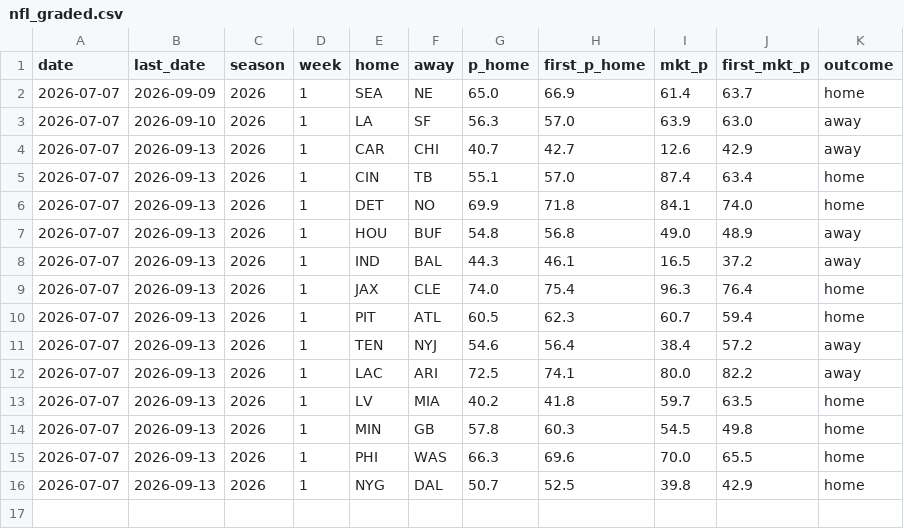
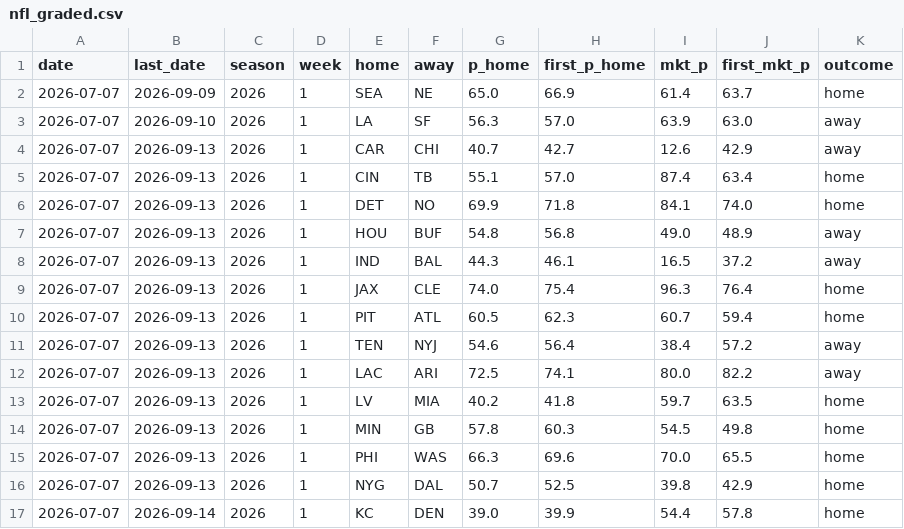
Before and after one commit to CheeseDagg/NFLTool, a CSV file: data/nfl_graded.csv, drawn as a sheet; the diff names each change by its address in the sheet, - before the commit and + after, or states it on an @@ line.

```diff
--- a/data/nfl_graded.csv
+++ b/data/nfl_graded.csv
+row 17: 2026-07-07 | 2026-09-14 | 2026 | 1 | KC | DEN | 39.0 | 39.9 | 54.4 | 57.8 | home
```
Also changed, not shown: data/nfl_predictions.csv, 1 other file.
